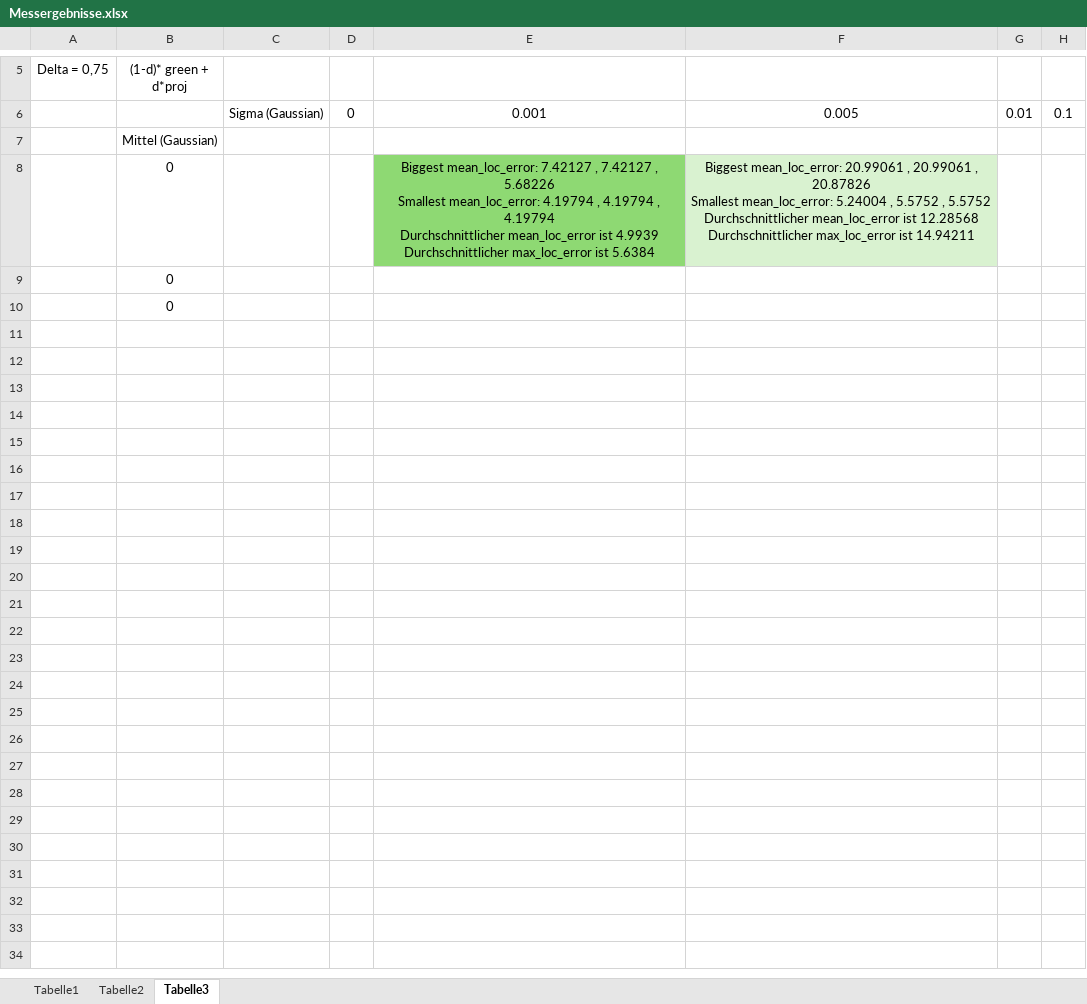
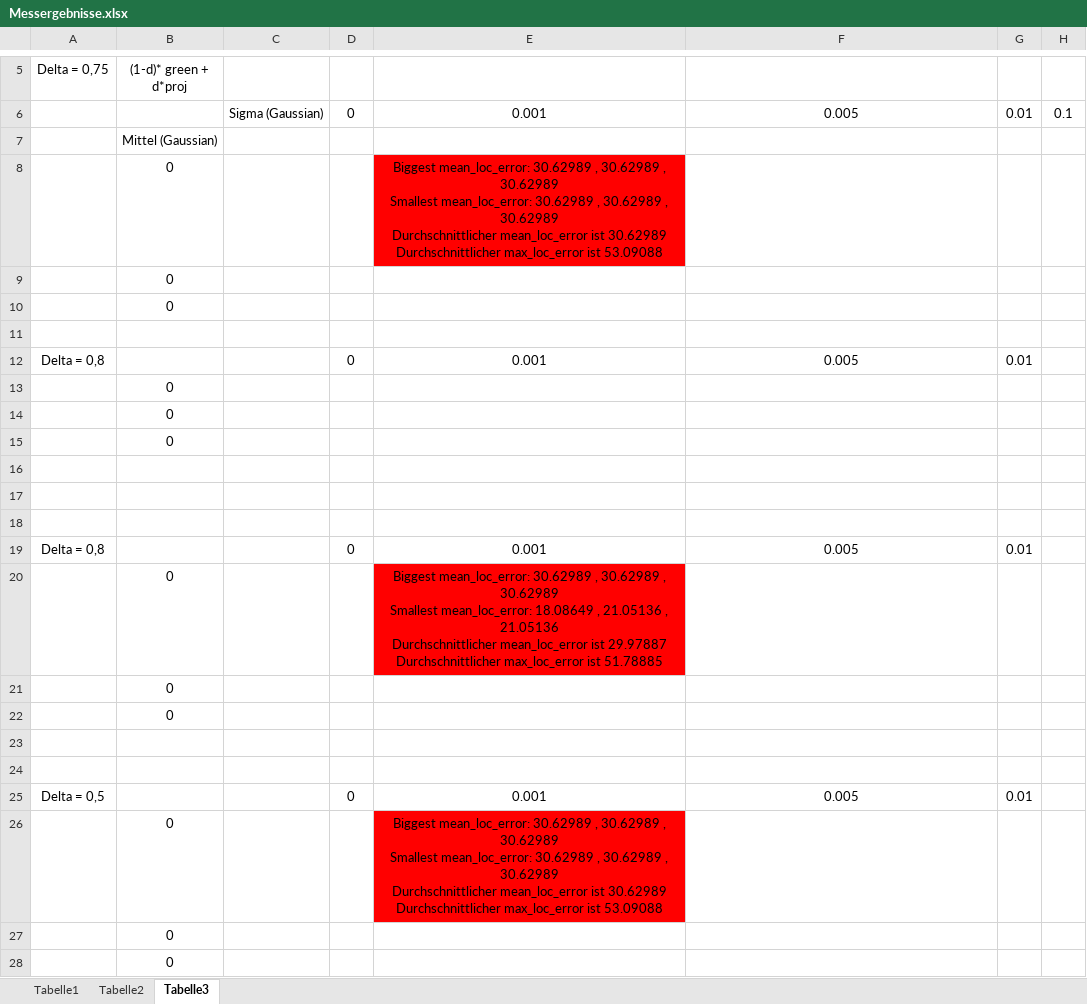
Before and after one commit to nils-uhh/standalone_version, an Excel workbook: Messergebnisse.xlsx, sheet Tabelle3, drawn as a sheet; only a part is shown, gaps mark what is left out; values as stored, in another font and other column widths than the file's, no borders; addresses are those after the commit; ↵ is a line break in a cell; the diff names each change by its address in the sheet, - before the commit and + after, or states it on an @@ line.

```diff
--- a/Messergebnisse.xlsx (sheet Tabelle3)
+++ b/Messergebnisse.xlsx (sheet Tabelle3)
+row 8:  | 0 |  |  | Biggest mean_loc_error: 30.62989 , 30.62989 , 30.62989 ↵ Smallest mean_loc_error: 30.62989 , 30.62989 , 30.62989 ↵ Durchschnittlicher mean_loc_error ist 30.62989 ↵ Durchschnittlicher max_loc_error ist 53.09088
+row 9:  | 0
+row 10:  | 0
-row 11:  | 0 |  |  | Biggest mean_loc_error: 7.42127 , 7.42127 , 5.68226 ↵ Smallest mean_loc_error: 4.19794 , 4.19794 , 4.19794 ↵ Durchschnittlicher mean_loc_error ist 4.9939 ↵ Durchschnittlicher max_loc_error ist 5.6384 | Biggest mean_loc_error: 20.99061 , 20.99061 , 20.87826 ↵ Smallest mean_loc_error: 5.24004 , 5.5752 , 5.5752 ↵ Durchschnittlicher mean_loc_error ist 12.28568 ↵ Durchschnittlicher max_loc_error ist 14.94211
+row 11: (empty)
-E11 fill: #8ED973
+E11 fill: none
-F11 fill: #D9F2D0
+F11 fill: none
+row 12: Delta = 0,8 |  |  | 0 | 0.001 | 0.005 | 0.01
+row 13:  | 0
+row 14:  | 0
+row 15:  | 0
+row 16: (empty)
+row 17: (empty)
+row 18: (empty)
+row 19: Delta = 0,8 |  |  | 0 | 0.001 | 0.005 | 0.01
+row 20:  | 0 |  |  | Biggest mean_loc_error: 30.62989 , 30.62989 , 30.62989 ↵ Smallest mean_loc_error: 18.08649 , 21.05136 , 21.05136 ↵ Durchschnittlicher mean_loc_error ist 29.97887 ↵ Durchschnittlicher max_loc_error ist 51.78885
+row 21:  | 0
+row 22:  | 0
+row 23: (empty)
+row 24: (empty)
+row 25: Delta = 0,5 |  |  | 0 | 0.001 | 0.005 | 0.01
+row 26:  | 0 |  |  | Biggest mean_loc_error: 30.62989 , 30.62989 , 30.62989 ↵ Smallest mean_loc_error: 30.62989 , 30.62989 , 30.62989 ↵ Durchschnittlicher mean_loc_error ist 30.62989 ↵ Durchschnittlicher max_loc_error ist 53.09088
```
Also changed, not shown: sheet Tabelle1, 4 other files.
